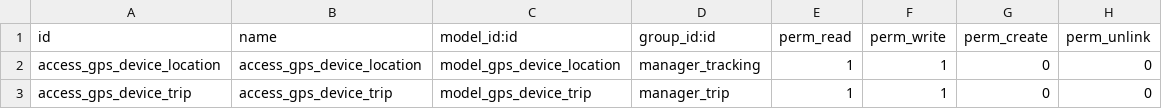
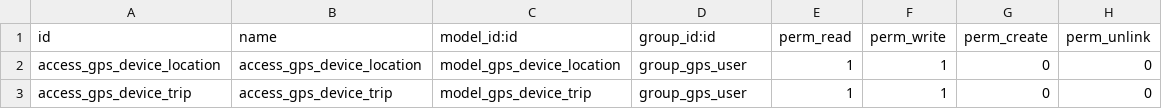
Before and after one commit to rzavalatk/grupomegatk, a CSV file: gps_tracking/security/ir.model.access.csv, drawn as a sheet.

Commit message:
[AR]Modificaciones modulo localizacion

```diff
--- a/gps_tracking/security/ir.model.access.csv
+++ b/gps_tracking/security/ir.model.access.csv
@@ -1,3 +1,3 @@
 id,name,model_id:id,group_id:id,perm_read,perm_write,perm_create,perm_unlink
-access_gps_device_location,access_gps_device_location,model_gps_device_location,manager_tracking,1,1,0,0
-access_gps_device_trip,access_gps_device_trip,model_gps_device_trip,manager_trip,1,1,0,0
+access_gps_device_location,access_gps_device_location,model_gps_device_location,group_gps_user,1,1,0,0
+access_gps_device_trip,access_gps_device_trip,model_gps_device_trip,group_gps_user,1,1,0,0
```
